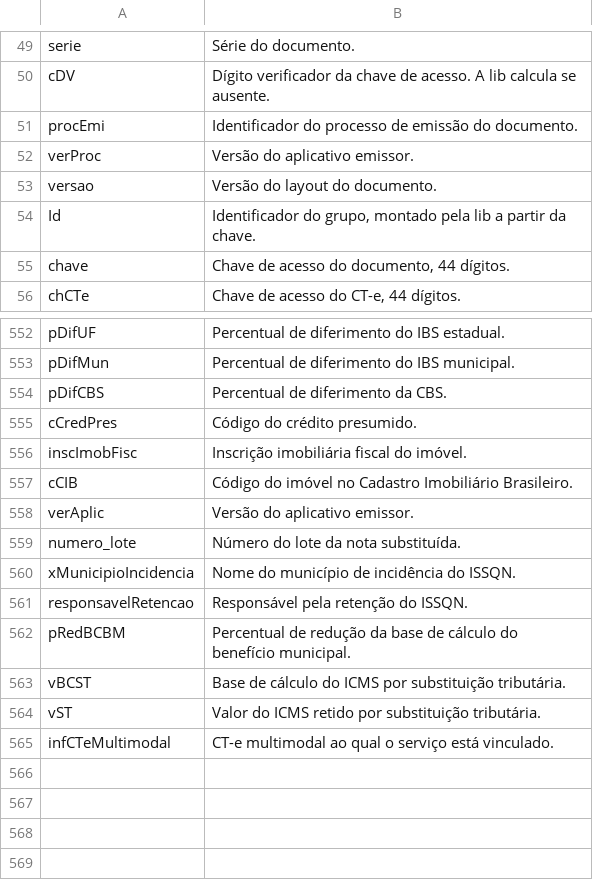
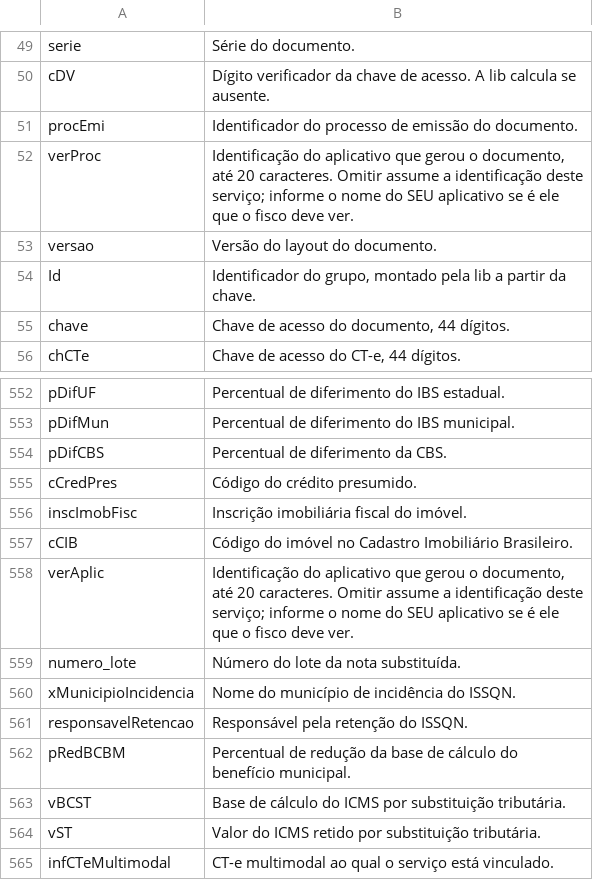
Before and after one commit to 4devsmart/wrapper-api, a TSV file: internal/fiscal/glossario.tsv, drawn as a sheet; only a part is shown, gaps mark what is left out.

Commit message:
fix: verProc passa a identificar este serviço, não o de origem
O default de verProc (CT-e, MDF-e) e verAplic (NFS-e) era o nome do sistema
fechado de onde este serviço foi portado. Esse campo identifica quem gerou o
documento e acompanha o XML autorizado na SEFAZ: todo usuário que não
preenchesse transmitia documentos assinados como um produto que não é dele.

Passa a sair de versao.Emissor(), que é o nome do serviço mais o commit do
binário:

    com carimbo de build:  wrapper-api/a1b2c3d   (19 caracteres)
    sem carimbo (dev):     wrapper-api           (11 caracteres)

O commit entra porque é o que o campo serve para responder: quando vier
rejeição por erro de montagem, o XML autorizado diz qual build o produziu.

O limite dos três layouts é minLength 1 / maxLength 20, conferido nos XSD do
CT-e 4.00, do MDF-e 3.00 e do Padrão Nacional 1.01. Emissor() corta em 20 e o
teste cobra o intervalo.

O que o cliente informa continua vencendo, e a spec passa a dizer isso.

```diff
--- a/internal/fiscal/glossario.tsv
+++ b/internal/fiscal/glossario.tsv
@@ -51,3 +51,3 @@ cDV	Dígito verificador da chave de acesso. A lib calcula se ausente.
 procEmi	Identificador do processo de emissão do documento.
-verProc	Versão do aplicativo emissor.
+verProc	Identificação do aplicativo que gerou o documento, até 20 caracteres. Omitir assume a identificação deste serviço; informe o nome do SEU aplicativo se é ele que o fisco deve ver.
 versao	Versão do layout do documento.
@@ -557,3 +557,3 @@ inscImobFisc	Inscrição imobiliária fiscal do imóvel.
 cCIB	Código do imóvel no Cadastro Imobiliário Brasileiro.
-verAplic	Versão do aplicativo emissor.
+verAplic	Identificação do aplicativo que gerou o documento, até 20 caracteres. Omitir assume a identificação deste serviço; informe o nome do SEU aplicativo se é ele que o fisco deve ver.
 numero_lote	Número do lote da nota substituída.
```
Also changed, not shown: 10 other files.
